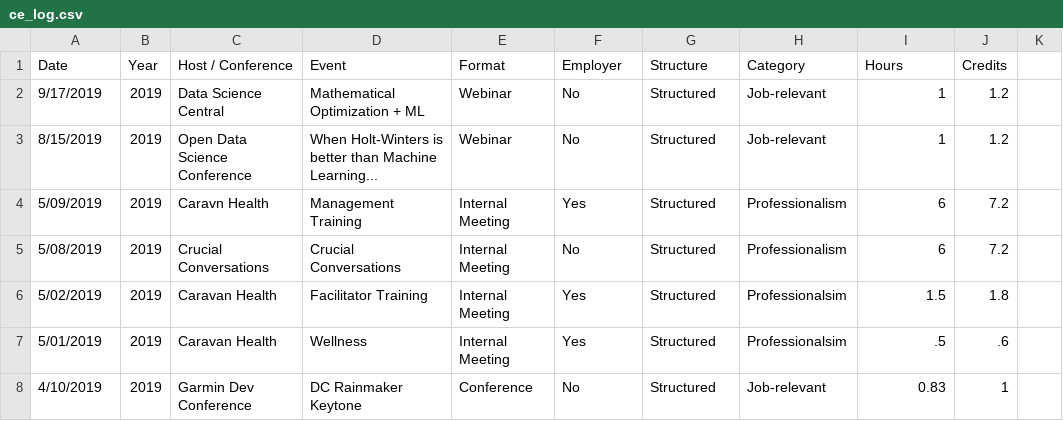
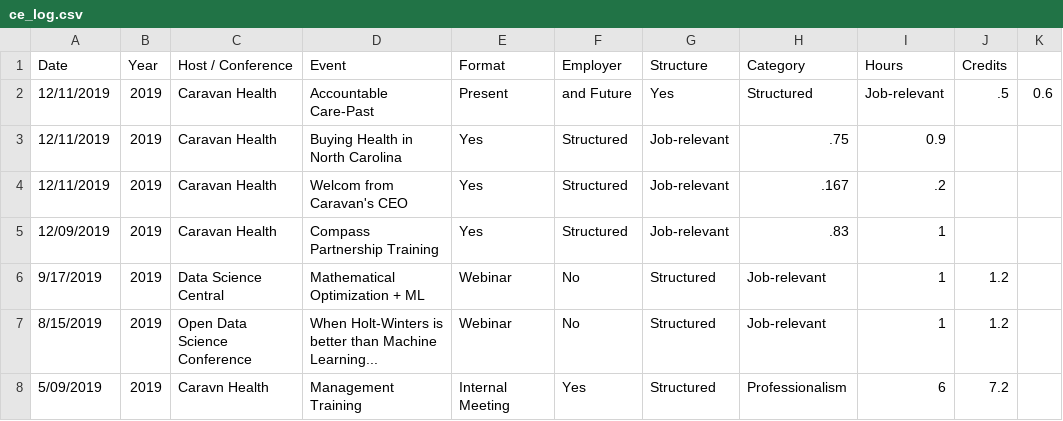
Before and after one commit to johnsug/continuing_ed, a CSV file: ce_log.csv, drawn as a sheet; only a part is shown; the shorter side is filled out with more unchanged rows; the diff names each change by its address in the sheet, - before the commit and + after, or states it on an @@ line.

Commit message:
Update ce_log.csv

```diff
--- a/ce_log.csv
+++ b/ce_log.csv
+row 2: 12/11/2019 | 2019 | Caravan Health | Accountable Care-Past | Present | and Future | Yes | Structured | Job-relevant | .5 | 0.6
+row 3: 12/11/2019 | 2019 | Caravan Health | Buying Health in North Carolina | Yes | Structured | Job-relevant | .75 | 0.9
+row 4: 12/11/2019 | 2019 | Caravan Health | Welcom from Caravan's CEO | Yes | Structured | Job-relevant | .167 | .2
+row 5: 12/09/2019 | 2019 | Caravan Health | Compass Partnership Training | Yes | Structured | Job-relevant | .83 | 1
```
